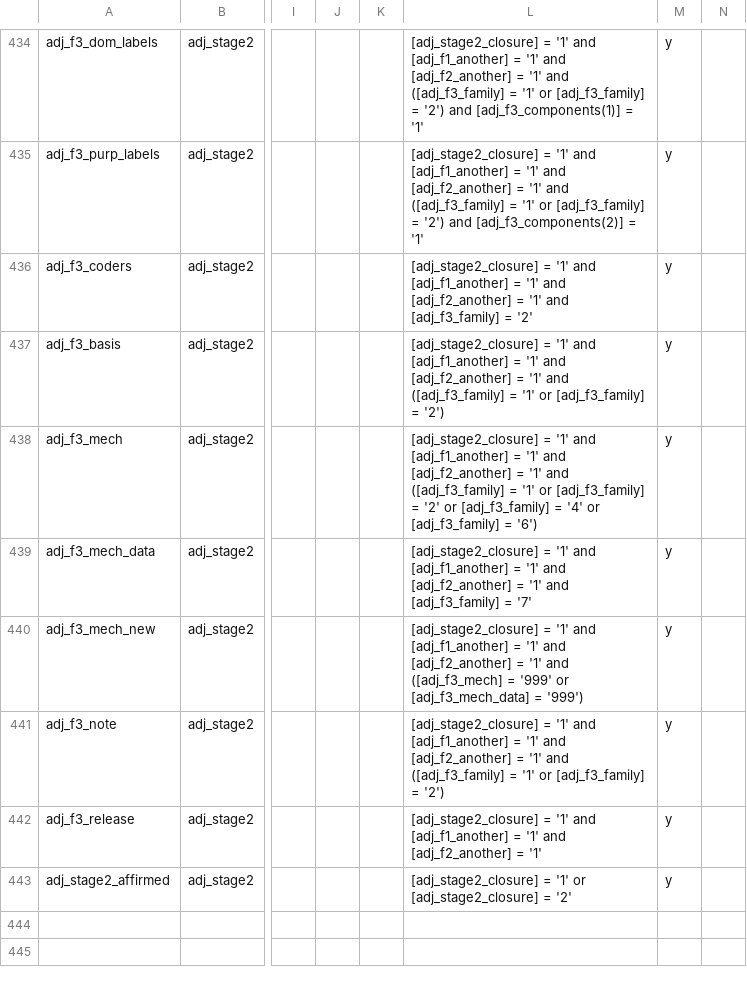
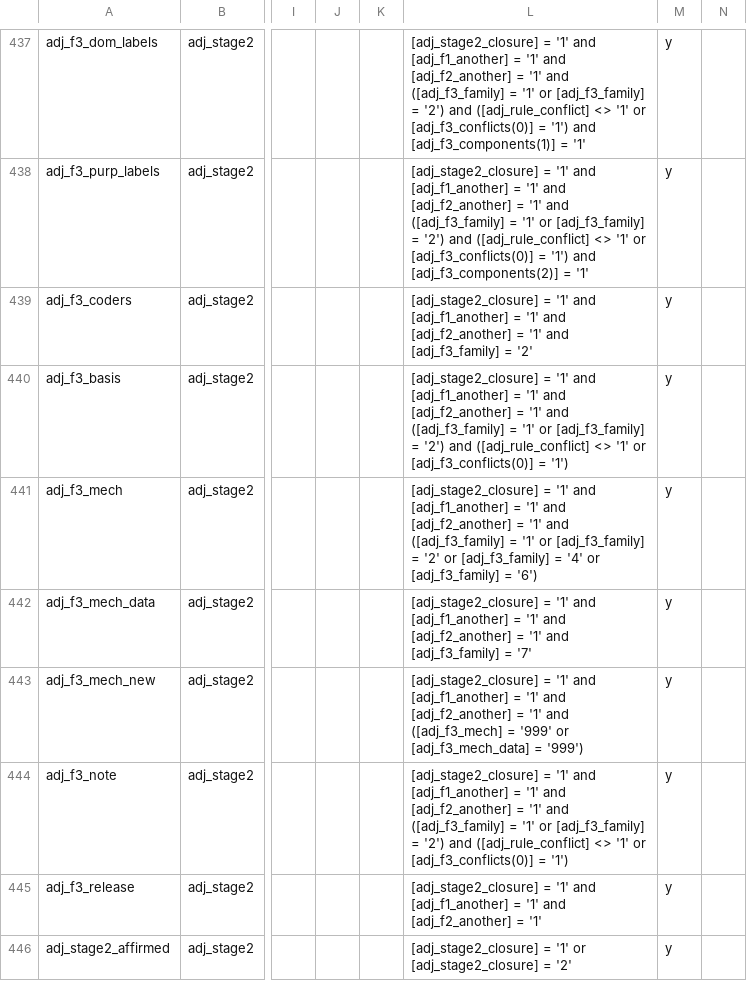
Before and after one commit to balintstewart77/ADR_DEA_project, a CSV file: preregistration/post_registration/adjudication/prototype/instruments/adjudication_stage1_candidate.csv, drawn as a sheet; only a part is shown, gaps mark what is left out; addresses are those after the commit; the diff covers the shown part only; the diff names each change by its address in the sheet, - before the commit and + after, or states it on an @@ line.

```diff
--- a/preregistration/post_registration/adjudication/prototype/instruments/adjudication_stage1_candidate.csv
+++ b/preregistration/post_registration/adjudication/prototype/instruments/adjudication_stage1_candidate.csv
-L437: …'2') and [adj_f3_components(1)] =…
+L437: …'2') and ([adj_rule_conflict] <> '1' or [adj_f3_conflicts(0)] = '1') and [adj_f3_components(1)] =…
-L438: …'2') and [adj_f3_components(2)] =…
+L438: …'2') and ([adj_rule_conflict] <> '1' or [adj_f3_conflicts(0)] = '1') and [adj_f3_components(2)] =…
-L440: …= '2')
+L440: …= '2') and ([adj_rule_conflict] <> '1' or [adj_f3_conflicts(0)] = '1')
-L444: …= '2')
+L444: …= '2') and ([adj_rule_conflict] <> '1' or [adj_f3_conflicts(0)] = '1')
```
Also changed, not shown: 3 added rows and 11 edited cells elsewhere in this file, 2 other files.
